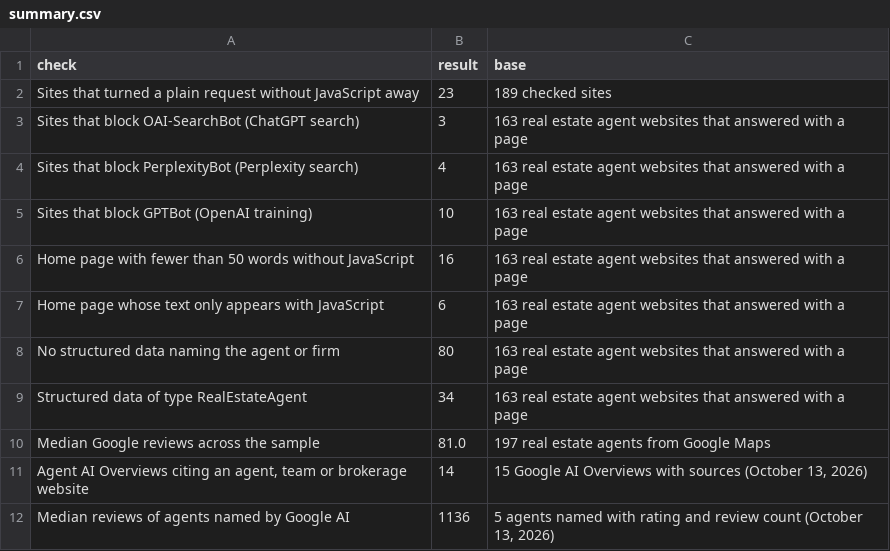
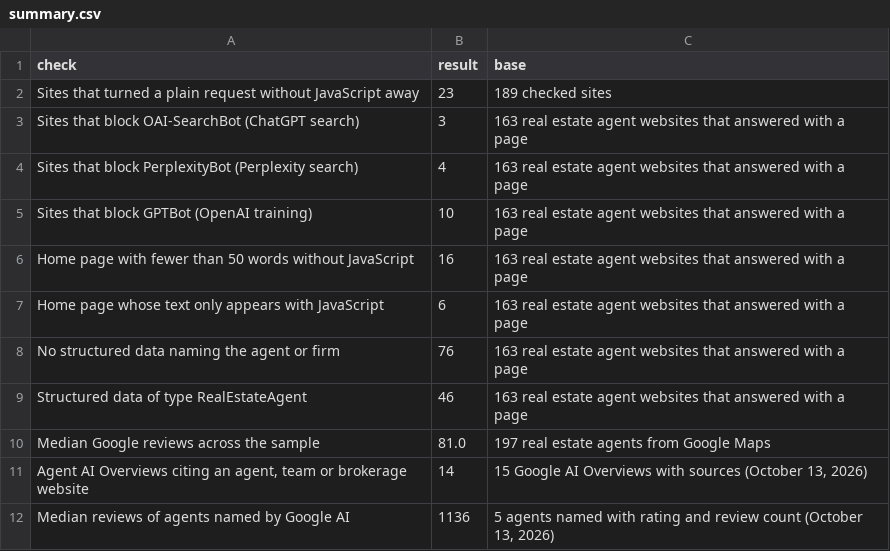
Before and after one commit to Timcreatewithlogic/ai-readiness-real-estate-agent-websites, a CSV file: data/summary.csv, drawn as a sheet.

```diff
--- a/data/summary.csv
+++ b/data/summary.csv
@@ -7,4 +7,4 @@ Home page with fewer than 50 words without JavaScript,16,163 real estate agent w
 Home page whose text only appears with JavaScript,6,163 real estate agent websites that answered with a page
-No structured data naming the agent or firm,80,163 real estate agent websites that answered with a page
-Structured data of type RealEstateAgent,34,163 real estate agent websites that answered with a page
+No structured data naming the agent or firm,76,163 real estate agent websites that answered with a page
+Structured data of type RealEstateAgent,46,163 real estate agent websites that answered with a page
 Median Google reviews across the sample,81.0,197 real estate agents from Google Maps
```
Also changed, not shown: 2 other files.
